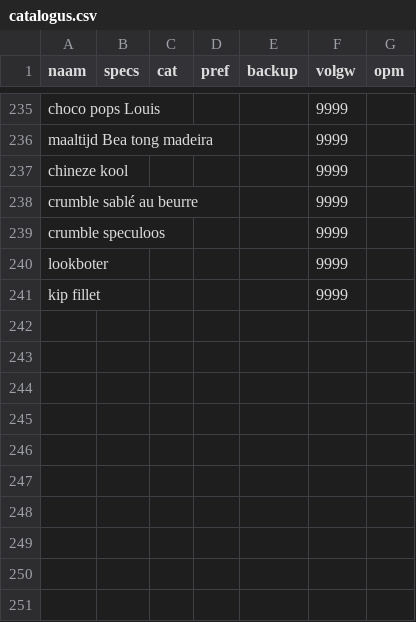
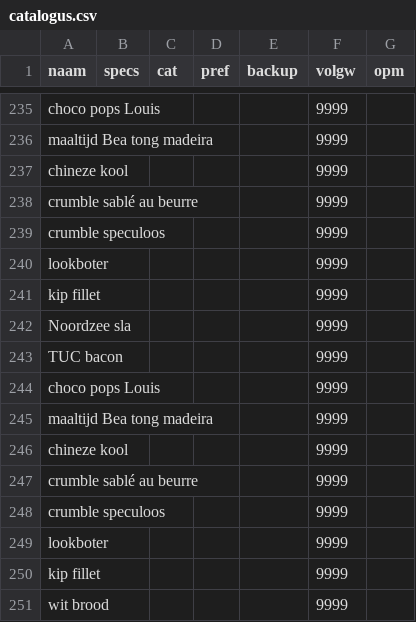
Before and after one commit to PierreHeysselaer/piheys_repository, a CSV file: catalogus.csv, drawn as a sheet; only a part is shown, gaps mark what is left out.

Commit message:
sync catalogus.csv

```diff
--- a/catalogus.csv
+++ b/catalogus.csv
@@ -241 +241,11 @@ lookboter;;;;;9999;
 kip fillet;;;;;9999;
+Noordzee sla;;;;;9999;
+TUC bacon;;;;;9999;
+choco pops Louis;;;;;9999;
+maaltijd Bea tong madeira;;;;;9999;
+chineze kool;;;;;9999;
+crumble sablé au beurre;;;;;9999;
+crumble speculoos;;;;;9999;
+lookboter;;;;;9999;
+kip fillet;;;;;9999;
+wit brood;;;;;9999;
```
